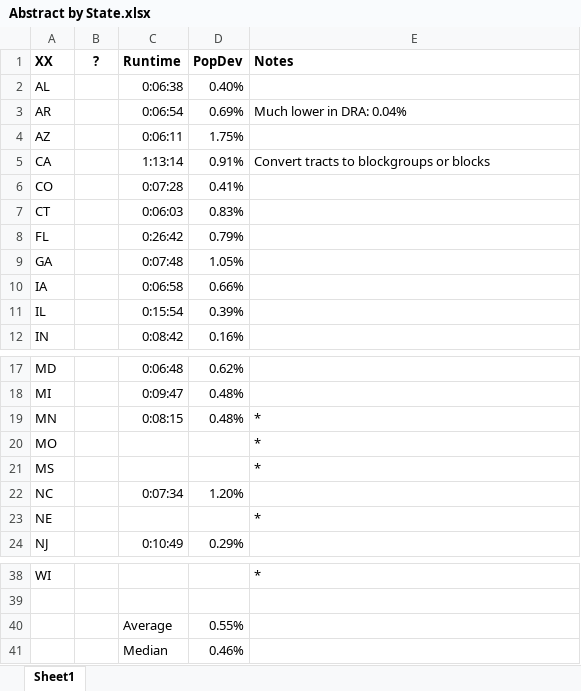
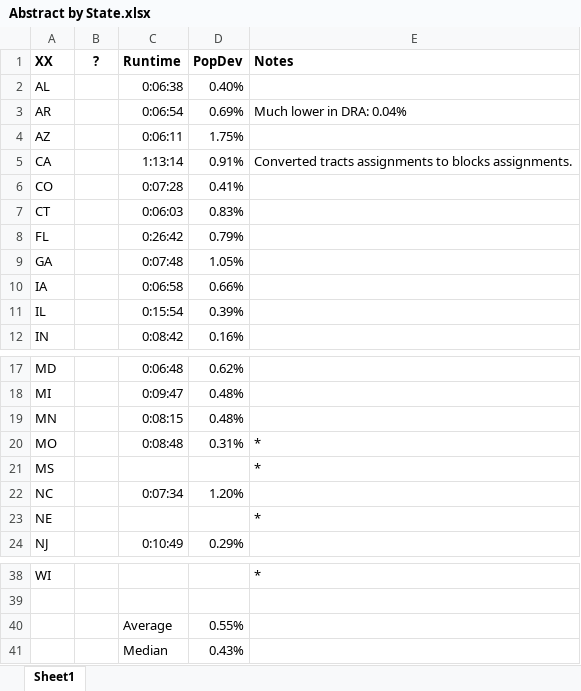
Before and after one commit to alecramsay/baseline, an Excel workbook: maps/Abstract by State.xlsx, sheet Sheet1, drawn as a sheet; only a part is shown, gaps mark what is left out; values as stored, in another font and other column widths than the file's, no borders; the diff names each change by its address in the sheet, - before the commit and + after, or states it on an @@ line.

```diff
--- a/maps/Abstract by State.xlsx (sheet Sheet1)
+++ b/maps/Abstract by State.xlsx (sheet Sheet1)
-E5 (Notes): Convert tracts to blockgroups or blocks
+E5 (Notes): Converted tracts assignments to blocks assignments.
-E19 (Notes): *
+E19 (Notes): (empty)
-C20 (Runtime): (empty)
+C20 (Runtime): 0:08:48
-D20 (PopDev): (empty)
+D20 (PopDev): 0.31%
-D41 (PopDev): 0.46%
+D41 (PopDev): 0.43%
```
Also changed, not shown: maps/MN/MN20C_candidates.xlsx, maps/MO/MO20C_candidates.xlsx, 5 other files.
